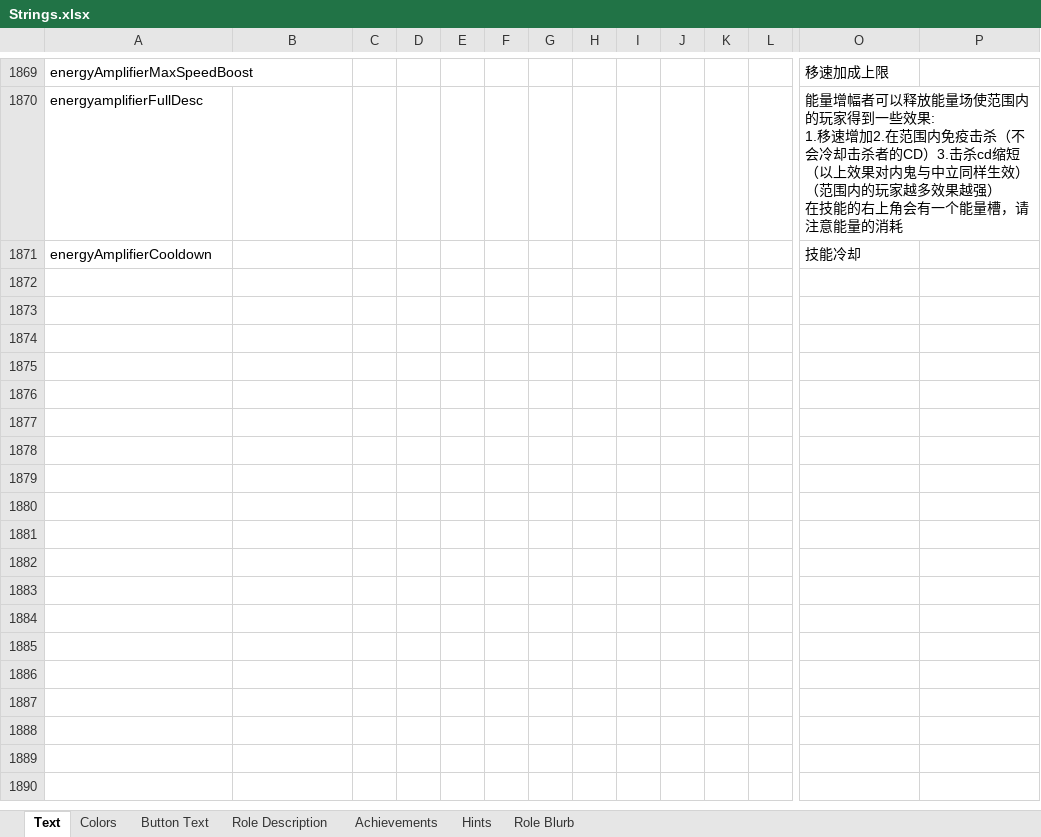
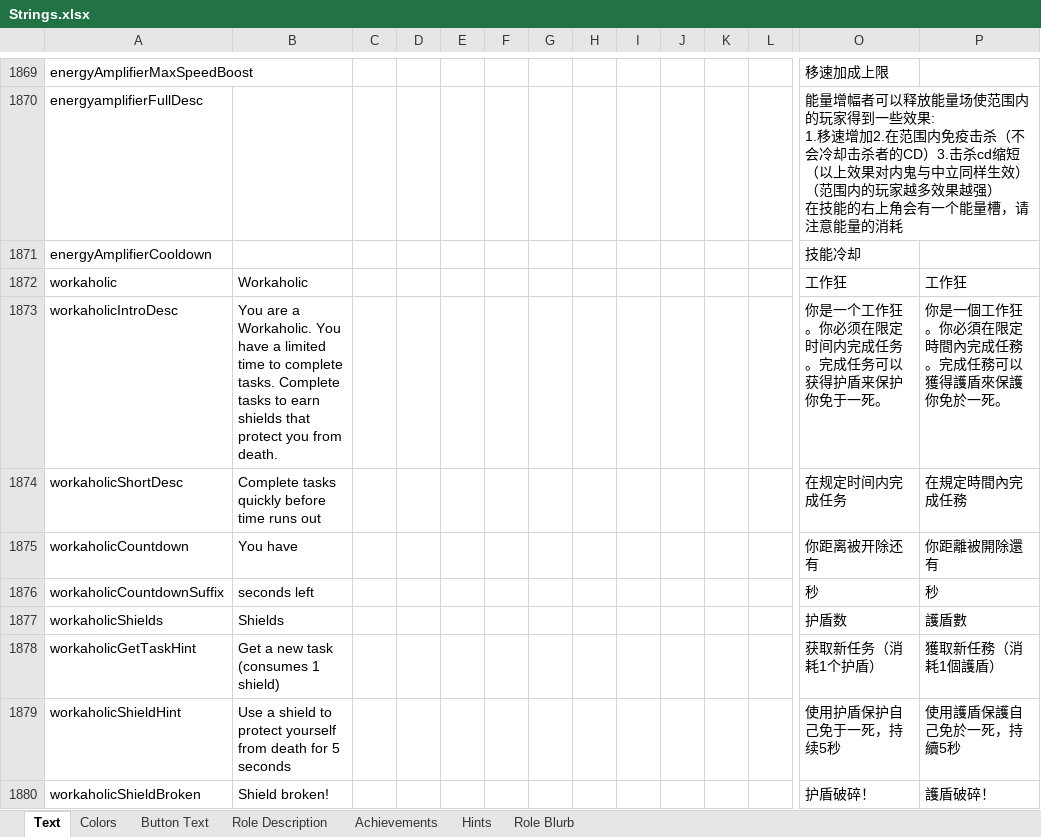
Before and after one commit to HmozuhtoheG/TheOtherRolesVault, an Excel workbook: Strings.xlsx, sheet Text, drawn as a sheet; only a part is shown, gaps mark what is left out; values as stored, in another font and other column widths than the file's, no borders; rows hold the shown columns only; the diff names each change by its address in the sheet, - before the commit and + after, or states it on an @@ line.

```diff
--- a/Strings.xlsx (sheet Text)
+++ b/Strings.xlsx (sheet Text)
+row 1872: workaholic | Workaholic |  |  |  |  |  |  |  |  |  |  | 工作狂 | 工作狂
+row 1873: workaholicIntroDesc | You are a Workaholic. You have a limited time to complete tasks. Complete tasks to earn shields that protect you from death. |  |  |  |  |  |  |  |  |  |  | 你是一个工作狂。你必须在限定时间内完成任务。完成任务可以获得护盾来保护你免于一死。 | 你是一個工作狂。你必須在限定時間內完成任務。完成任務可以獲得護盾來保護你免於一死。
+row 1874: workaholicShortDesc | Complete tasks quickly before time runs out |  |  |  |  |  |  |  |  |  |  | 在规定时间内完成任务 | 在規定時間內完成任務
+row 1875: workaholicCountdown | You have |  |  |  |  |  |  |  |  |  |  | 你距离被开除还有 | 你距離被開除還有
+row 1876: workaholicCountdownSuffix | seconds left |  |  |  |  |  |  |  |  |  |  | 秒 | 秒
+row 1877: workaholicShields | Shields |  |  |  |  |  |  |  |  |  |  | 护盾数 | 護盾數
+row 1878: workaholicGetTaskHint | Get a new task (consumes 1 shield) |  |  |  |  |  |  |  |  |  |  | 获取新任务（消耗1个护盾） | 獲取新任務（消耗1個護盾）
+row 1879: workaholicShieldHint | Use a shield to protect yourself from death for 5 seconds |  |  |  |  |  |  |  |  |  |  | 使用护盾保护自己免于一死，持续5秒 | 使用護盾保護自己免於一死，持續5秒
+row 1880: workaholicShieldBroken | Shield broken! |  |  |  |  |  |  |  |  |  |  | 护盾破碎！ | 護盾破碎！
```
Also changed, not shown: 16 other files.
